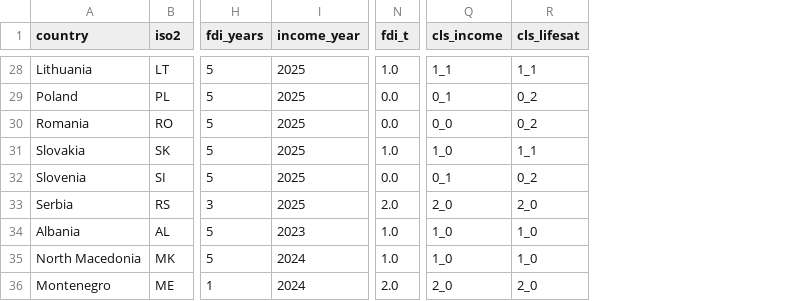
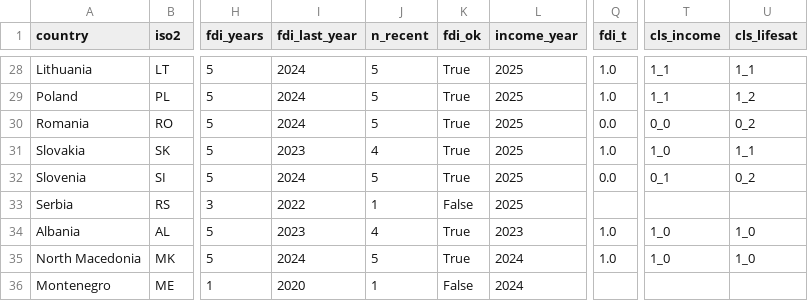
Before and after one commit to JustR3/fdi_qol, a CSV file: data/panel.csv, drawn as a sheet; only a part is shown, gaps mark what is left out; addresses are those after the commit; the diff covers the shown part only; the diff names each change by its address in the sheet, - before the commit and + after, or states it on an @@ line.

```diff
--- a/data/panel.csv
+++ b/data/panel.csv
+column I (fdi_last_year), rows 28-36: 2024 | 2024 | 2024 | 2023 | 2024 | 2022 | 2023 | 2024 | 2020
+column J (n_recent), rows 28-36: 5 | 5 | 5 | 4 | 5 | 1 | 4 | 5 | 1
+column K (fdi_ok), rows 28-36: True | True | True | True | True | False | True | True | False
-Q29 (fdi_t): 0.0
+Q29 (fdi_t): 1.0
-T29 (cls_income): 0_1
+T29 (cls_income): 1_1
-U29 (cls_lifesat): 0_2
+U29 (cls_lifesat): 1_2
-Q33 (fdi_t): 2.0
+Q33 (fdi_t): (empty)
-T33 (cls_income): 2_0
+T33 (cls_income): (empty)
-U33 (cls_lifesat): 2_0
+U33 (cls_lifesat): (empty)
-Q36 (fdi_t): 2.0
+Q36 (fdi_t): (empty)
-T36 (cls_income): 2_0
+T36 (cls_income): (empty)
-U36 (cls_lifesat): 2_0
+U36 (cls_lifesat): (empty)
```
Also changed, not shown: 20 edited cells elsewhere in this file, 9 other files.
